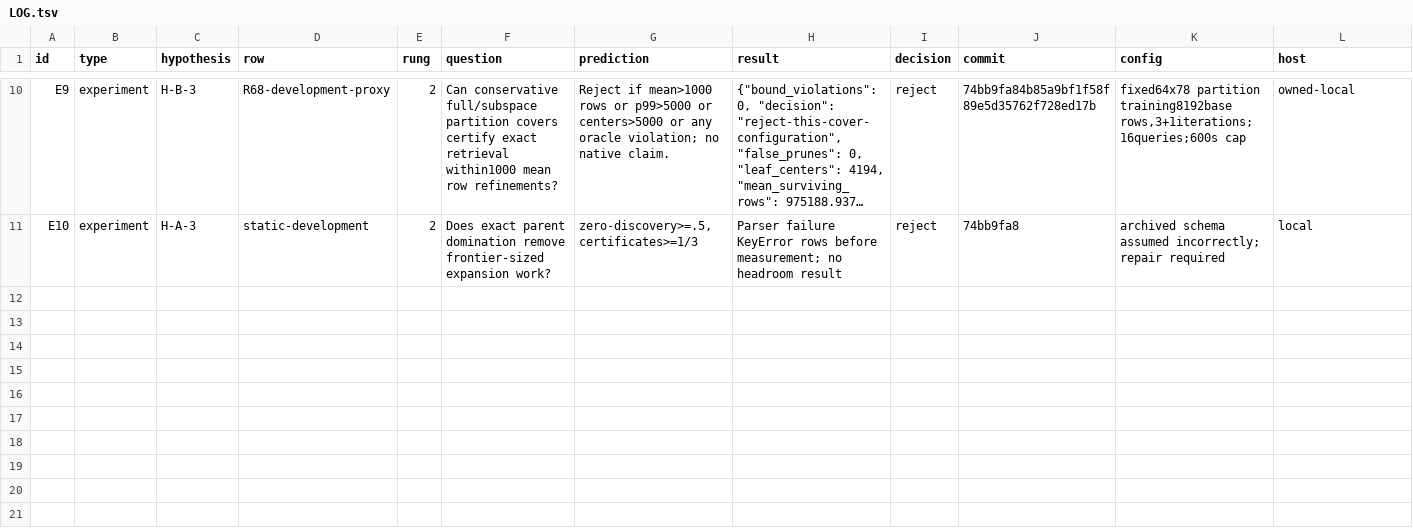
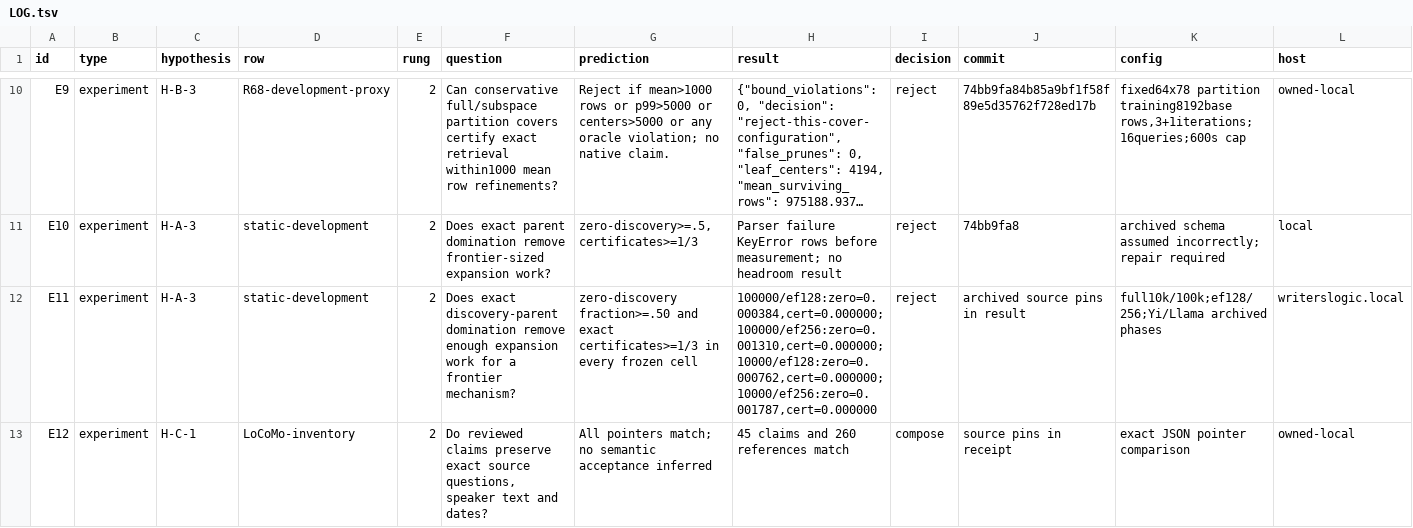
Before and after one commit to writerslogic/warm, a TSV file: benchmarks/results/mission/ledger/LOG.tsv, drawn as a sheet; only a part is shown, gaps mark what is left out; long unchanged cells end in …; rows hold the shown columns only; the diff names each change by its address in the sheet, - before the commit and + after, or states it on an @@ line.

Commit message:
research: Bound navigation headroom and verify audit provenance
Signed-off-by: David Condrey <david@writerslogic.com>

```diff
--- a/benchmarks/results/mission/ledger/LOG.tsv
+++ b/benchmarks/results/mission/ledger/LOG.tsv
+row 12: E11 | experiment | H-A-3 | static-development | 2 | Does exact discovery-parent domination remove enough expansion work for a frontier mechanism? | zero-discovery fraction>=.50 and exact certificates>=1/3 in every frozen cell | 100000/ef128:zero=0.000384,cert=0.000000; 100000/ef256:zero=0.001310,cert=0.000000; 10000/ef128:zero=0.000762,cert=0.000000; 10000/ef256:zero=0.001787,cert=0.000000 | reject | archived source pins in result | full10k/100k;ef128/256;Yi/Llama archived phases | writerslogic.local
+row 13: E12 | experiment | H-C-1 | LoCoMo-inventory | 2 | Do reviewed claims preserve exact source questions, speaker text and dates? | All pointers match; no semantic acceptance inferred | 45 claims and 260 references match | compose | source pins in receipt | exact JSON pointer comparison | owned-local
```
Also changed, not shown: 15 other files.
